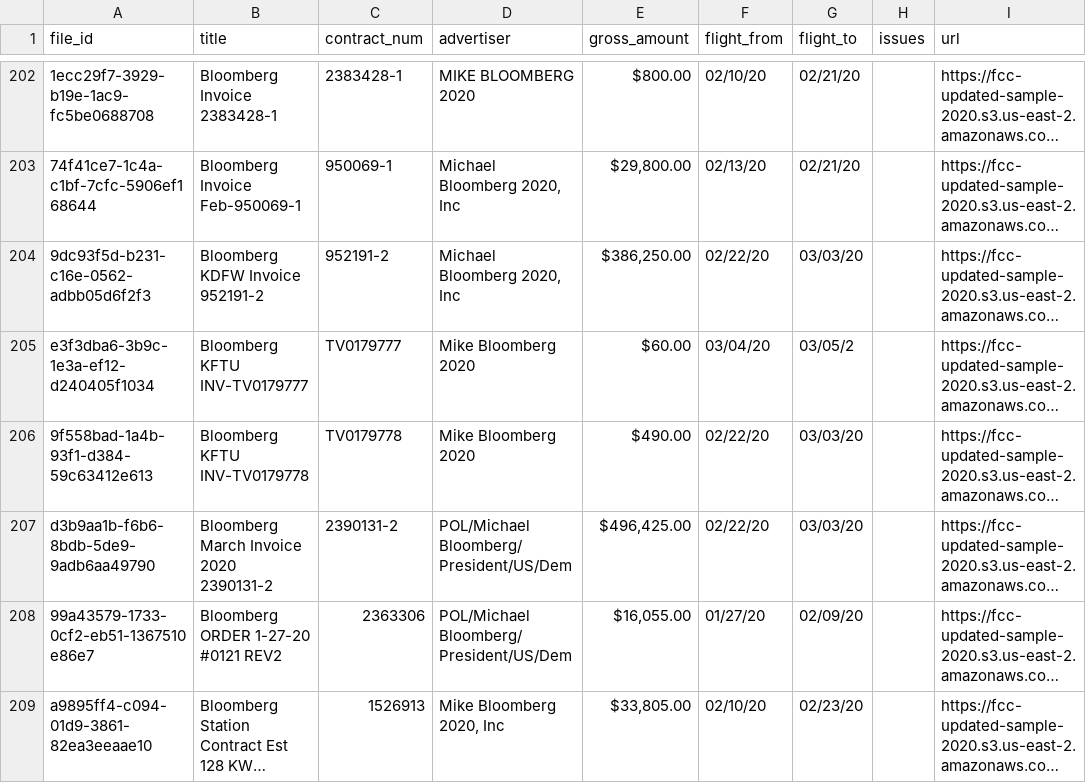
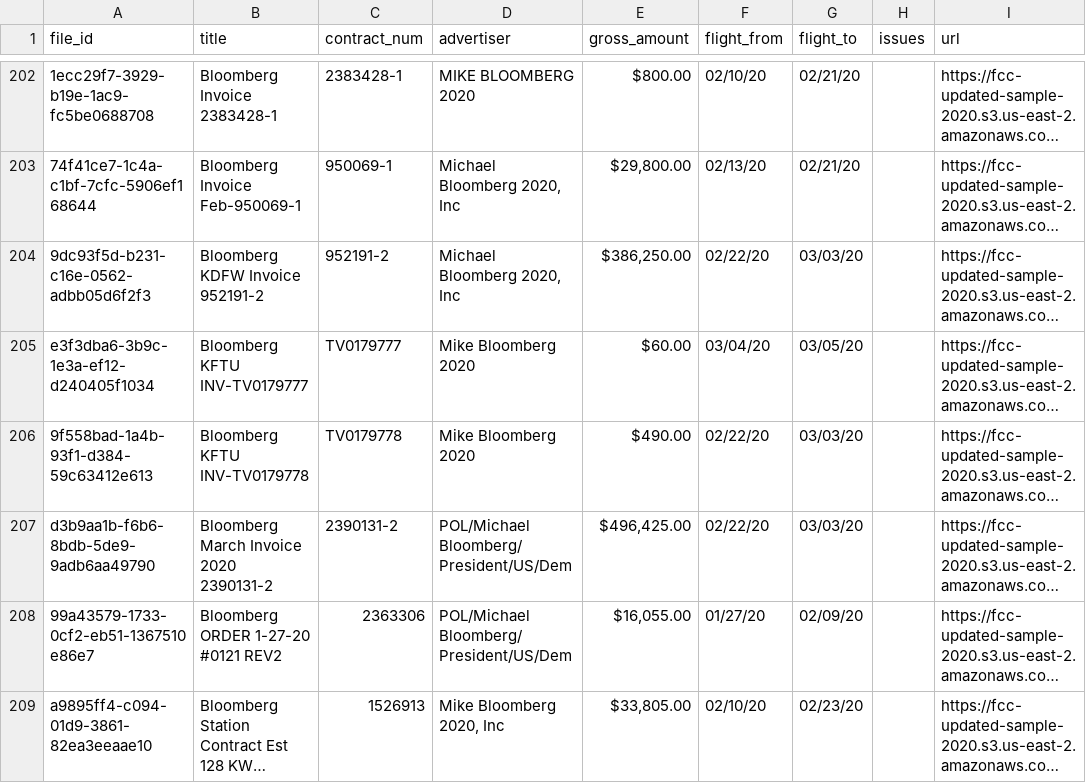
Before and after one commit to jstray/deepform, a CSV file: data/fcc-data-2020-labeled-manifest.csv, drawn as a sheet; only a part is shown, gaps mark what is left out; long unchanged cells end in …; the diff names each change by its address in the sheet, - before the commit and + after, or states it on an @@ line.

Commit message:
datafix: fix incorrectly labeled date

```diff
--- a/data/fcc-data-2020-labeled-manifest.csv
+++ b/data/fcc-data-2020-labeled-manifest.csv
-G205 (flight_to): 03/05/2
+G205 (flight_to): 03/05/20
```
